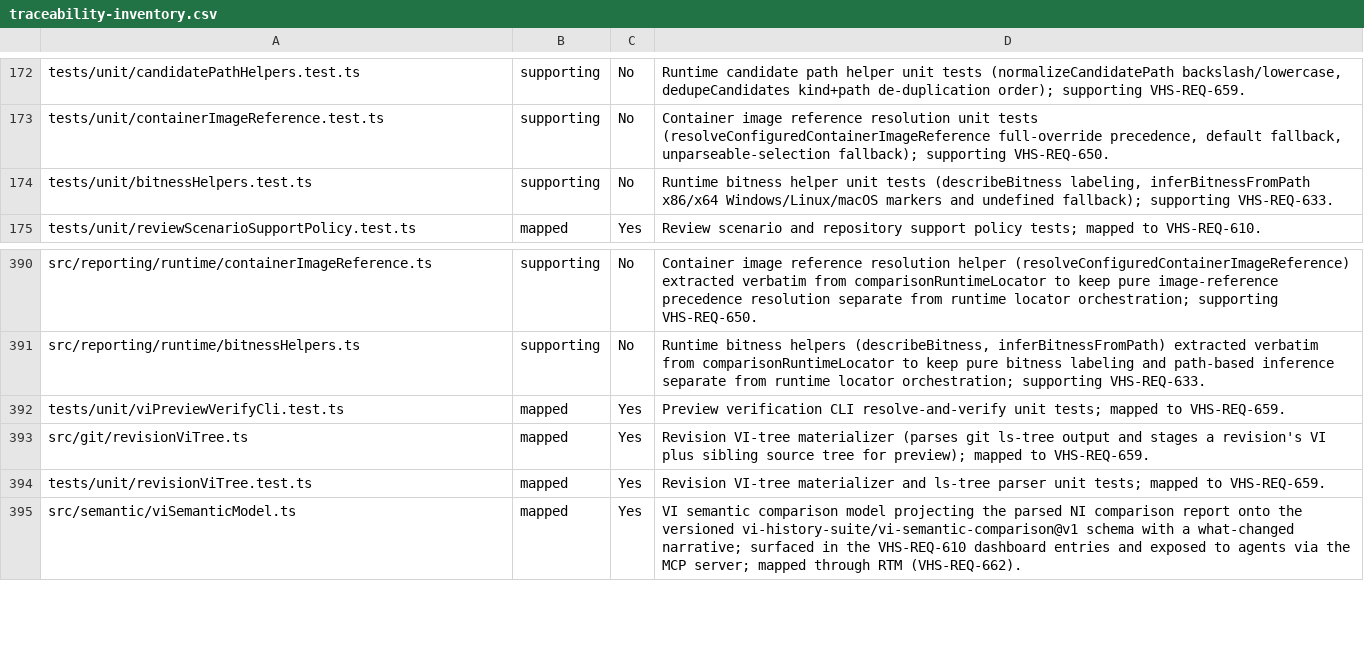
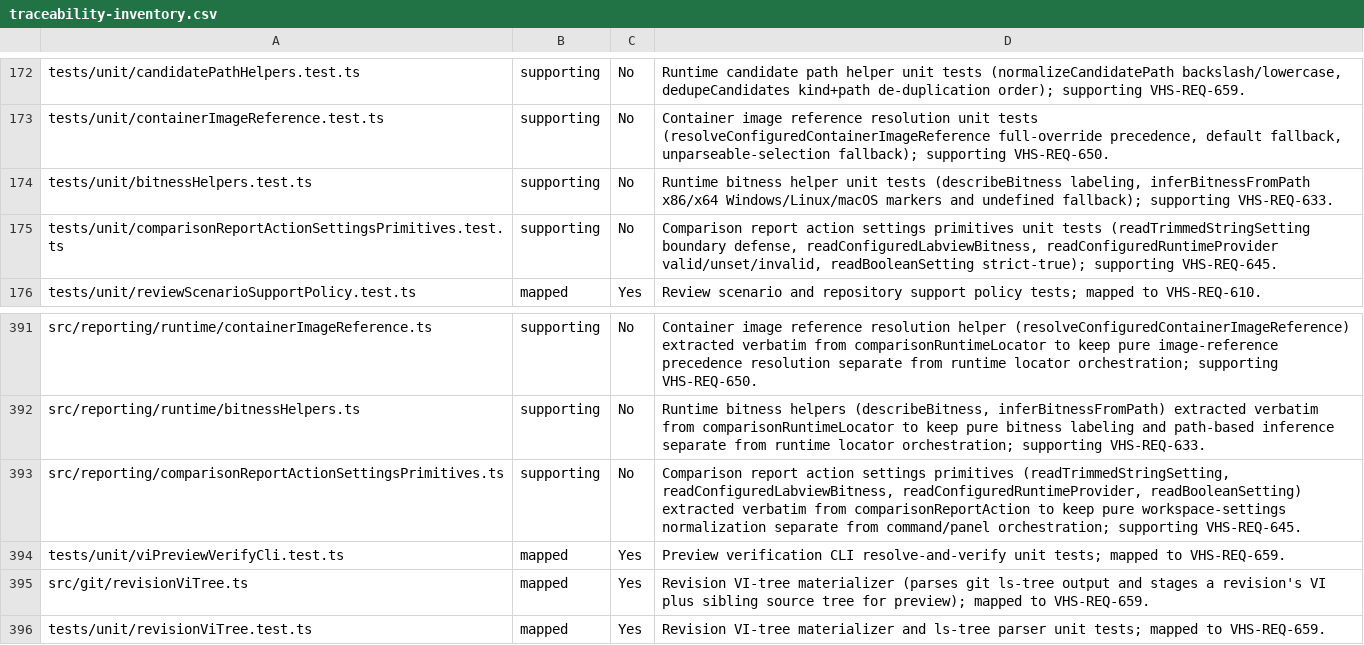
Before and after one commit to LabVIEW-Community-CI-CD/vi-history-suite, a CSV file: docs/requirements/traceability-inventory.csv, drawn as a sheet; only a part is shown, gaps mark what is left out; the shorter side is filled out with more unchanged rows; the diff names each change by its address in the sheet, - before the commit and + after, or states it on an @@ line.

Commit message:
src report-action decomposition A0: extract settings primitives
Open a new epic decomposing comparisonReportAction (~1948 lines). Move the pure
workspace-settings normalization cluster (readTrimmedStringSetting,
readConfiguredLabviewBitness, readConfiguredRuntimeProvider, readBooleanSetting)
verbatim into src/reporting/comparisonReportActionSettingsPrimitives.ts. New
module uses a type-only vscode import (consumes only an injected configuration.get
seam) and stays runtime-pure. All private, no re-export. No behavior change;
existing suite passes unchanged plus a focused new test.

Supporting VHS-REQ-645.

Closes #1684

```diff
--- a/docs/requirements/traceability-inventory.csv
+++ b/docs/requirements/traceability-inventory.csv
+row 175: tests/unit/comparisonReportActionSettingsPrimitives.test.ts | supporting | No | Comparison report action settings primitives unit tests (readTrimmedStringSetting boundary defense, readConfiguredLabviewBitness, readConfiguredRuntimeProvider valid/unset/invalid, readBooleanSetting strict-true); supporting VHS-REQ-645.
+row 393: src/reporting/comparisonReportActionSettingsPrimitives.ts | supporting | No | Comparison report action settings primitives (readTrimmedStringSetting, readConfiguredLabviewBitness, readConfiguredRuntimeProvider, readBooleanSetting) extracted verbatim from comparisonReportAction to keep pure workspace-settings normalization separate from command/panel orchestration; supporting VHS-REQ-645.
```
Also changed, not shown: 3 other files.
